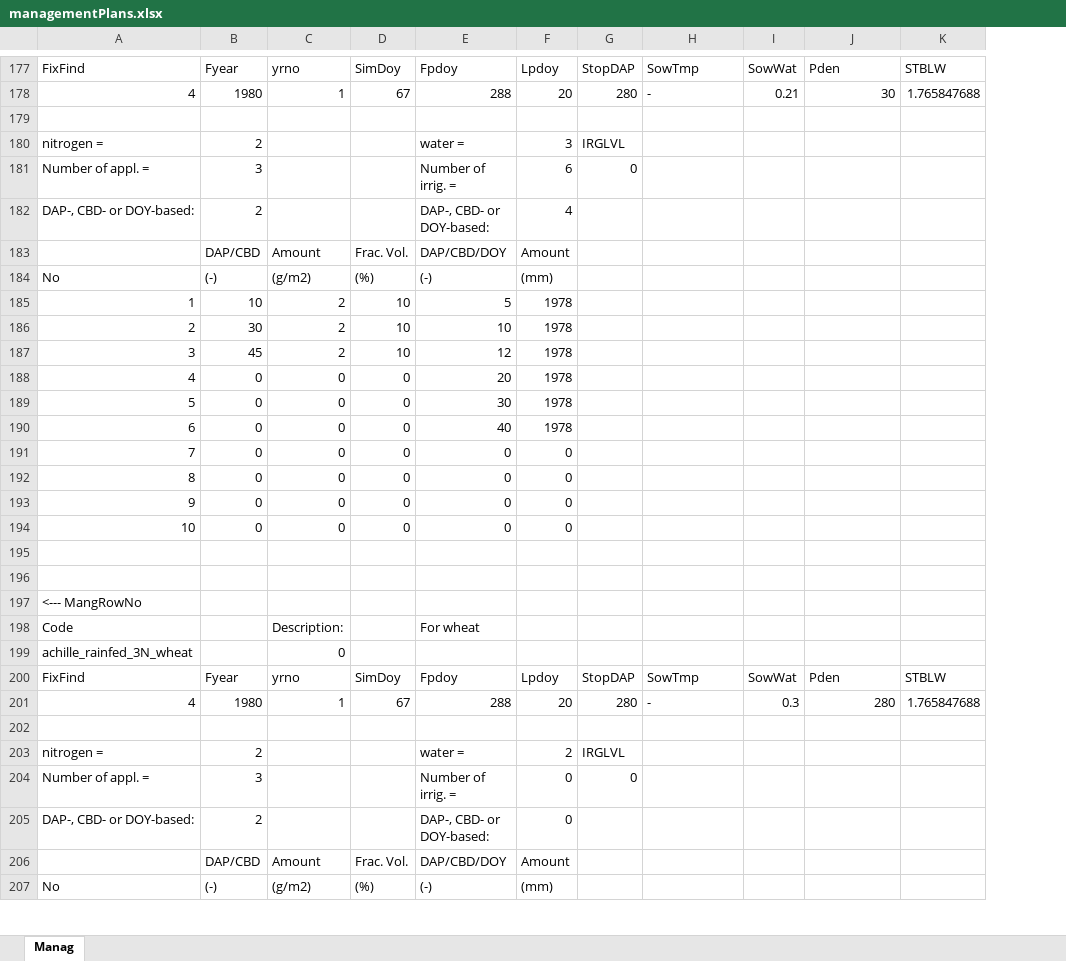
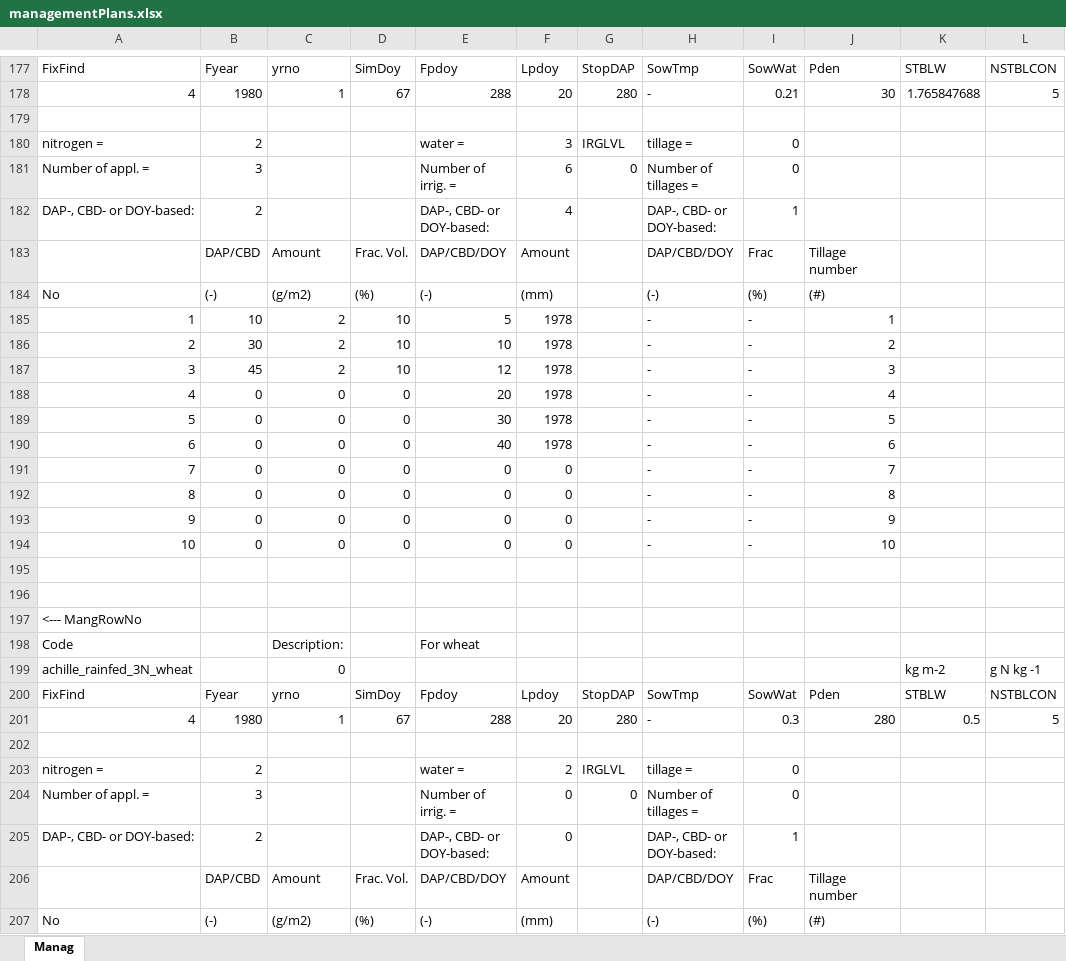
Before and after one commit to mariegosme/SSM.R, an Excel workbook: input/managementPlans.xlsx, sheet Manag, drawn as a sheet; only a part is shown, gaps mark what is left out; values as stored, in another font and other column widths than the file's, no cell formats; removed rows and columns are numbered as before the commit, all else as after; the diff covers the shown part only; the diff names each change by its address in the sheet, - before the commit and + after, or states it on an @@ line.

```diff
--- a/input/managementPlans.xlsx (sheet Manag)
+++ b/input/managementPlans.xlsx (sheet Manag)
-column I, rows 177-201: SowWat | 0.21 |  |  |  |  |  |  |  |  |  |  |  |  |  |  |  |  |  |  |  |  |  | SowWat | 0.3
+column I, rows 177-207: SowWat | 0.21 |  | 0 | 0 | 1 | Frac | (%) | - | - | - | - | - | - | - | - | - | - |  |  |  |  |  | SowWat | 0.3 |  | 0 | 0 | 1 | Frac | (%)
+column L, rows 177-201: NSTBLCON | 5 |  |  |  |  |  |  |  |  |  |  |  |  |  |  |  |  |  |  |  |  | g N kg -1 | NSTBLCON | 5
-H180: (empty)
+H180: tillage =
-H181: (empty)
+H181: Number of tillages =
-H182: (empty)
+H182: DAP-, CBD- or DOY-based:
-H183: (empty)
+H183: DAP/CBD/DOY
-J183: (empty)
+J183: Tillage number
-H184: (empty)
+H184: (-)
-J184: (empty)
+J184: (#)
-H185:H194: (empty)
+H185:H194: -
-J185: (empty)
+J185: 1
-J186: (empty)
+J186: 2
-J187: (empty)
+J187: 3
-J188: (empty)
+J188: 4
-J189: (empty)
+J189: 5
-J190: (empty)
+J190: 6
-J191: (empty)
+J191: 7
-J192: (empty)
+J192: 8
-J193: (empty)
+J193: 9
-J194: (empty)
+J194: 10
-K199: (empty)
+K199: kg m-2
-K201: 1.765847688
+K201: 0.5
-H203: (empty)
+H203: tillage =
-H204: (empty)
+H204: Number of tillages =
-H205: (empty)
+H205: DAP-, CBD- or DOY-based:
-H206: (empty)
+H206: DAP/CBD/DOY
-J206: (empty)
+J206: Tillage number
-H207: (empty)
+H207: (-)
-J207: (empty)
+J207: (#)
```
Also changed, not shown: 267 edited cells elsewhere in this sheet, cell formats, allvariables.xlsx, input/soils.xlsx, 5 other files.
